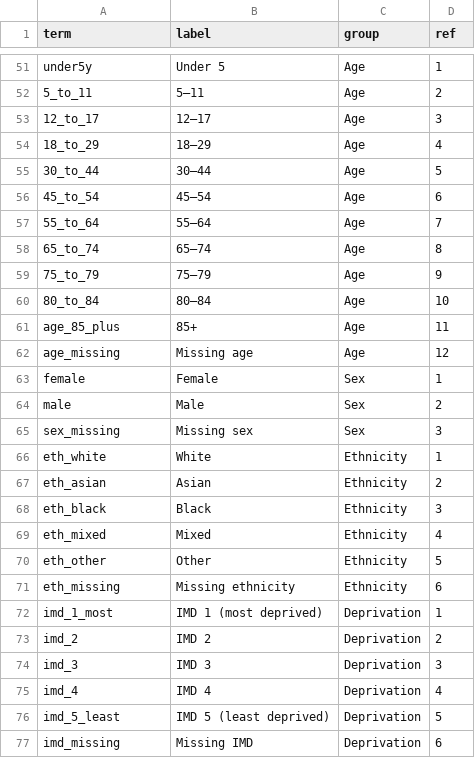
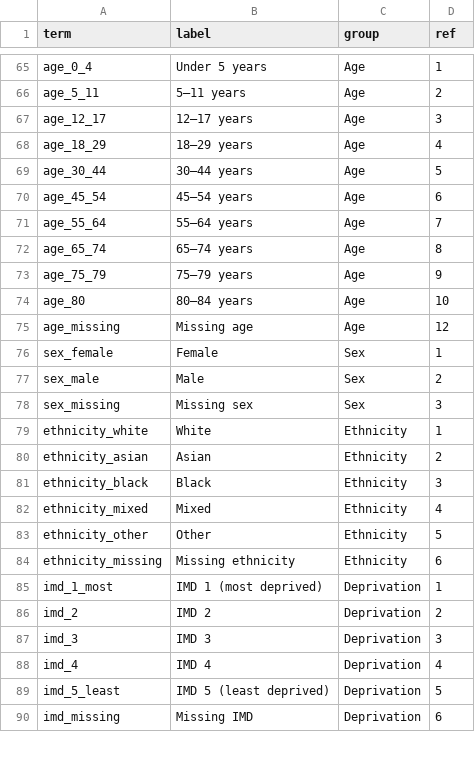
Before and after one commit to opensafely/WinterPressuresDescriptive, a CSV file: lib/labels.csv, drawn as a sheet; only a part is shown, gaps mark what is left out; removed rows and columns are numbered as before the commit, all else as after; the diff covers the shown part only; the diff names each change by its address in the sheet, - before the commit and + after, or states it on an @@ line.

```diff
--- a/lib/labels.csv
+++ b/lib/labels.csv
-A65 (term): under5y
+A65 (term): age_0_4
-B65 (label): Under 5
+B65 (label): Under 5 years
-A66 (term): 5_to_11
+A66 (term): age_5_11
-B66 (label): 5–11
+B66 (label): 5–11 years
-A67 (term): 12_to_17
+A67 (term): age_12_17
-B67 (label): 12–17
+B67 (label): 12–17 years
-A68 (term): 18_to_29
+A68 (term): age_18_29
-B68 (label): 18–29
+B68 (label): 18–29 years
-A69 (term): 30_to_44
+A69 (term): age_30_44
-B69 (label): 30–44
+B69 (label): 30–44 years
-A70 (term): 45_to_54
+A70 (term): age_45_54
-B70 (label): 45–54
+B70 (label): 45–54 years
-A71 (term): 55_to_64
+A71 (term): age_55_64
-B71 (label): 55–64
+B71 (label): 55–64 years
-A72 (term): 65_to_74
+A72 (term): age_65_74
-B72 (label): 65–74
+B72 (label): 65–74 years
-A73 (term): 75_to_79
+A73 (term): age_75_79
-B73 (label): 75–79
+B73 (label): 75–79 years
-A74 (term): 80_to_84
+A74 (term): age_80
-B74 (label): 80–84
+B74 (label): 80–84 years
-row 61: age_85_plus | 85+ | Age | 11
-A76 (term): female
+A76 (term): sex_female
-A77 (term): male
+A77 (term): sex_male
-A79 (term): eth_white
+A79 (term): ethnicity_white
-A80 (term): eth_asian
+A80 (term): ethnicity_asian
-A81 (term): eth_black
+A81 (term): ethnicity_black
-A82 (term): eth_mixed
+A82 (term): ethnicity_mixed
-A83 (term): eth_other
+A83 (term): ethnicity_other
-A84 (term): eth_missing
+A84 (term): ethnicity_missing
```
Also changed, not shown: 16 added rows, 2 removed rows and 61 edited cells elsewhere in this file, 3 other files.
